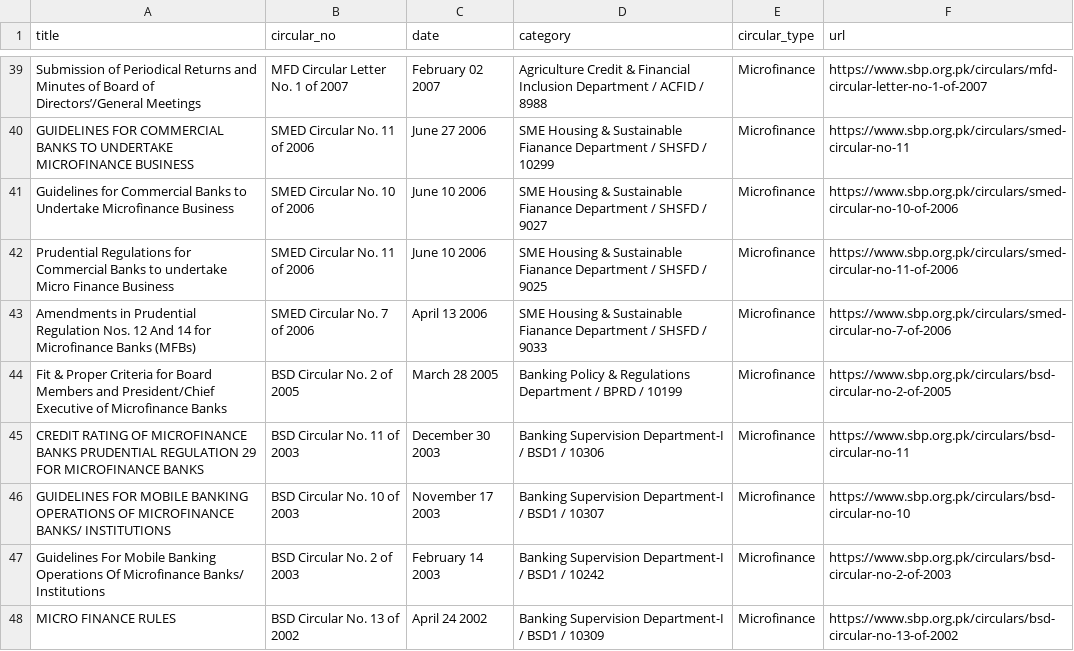
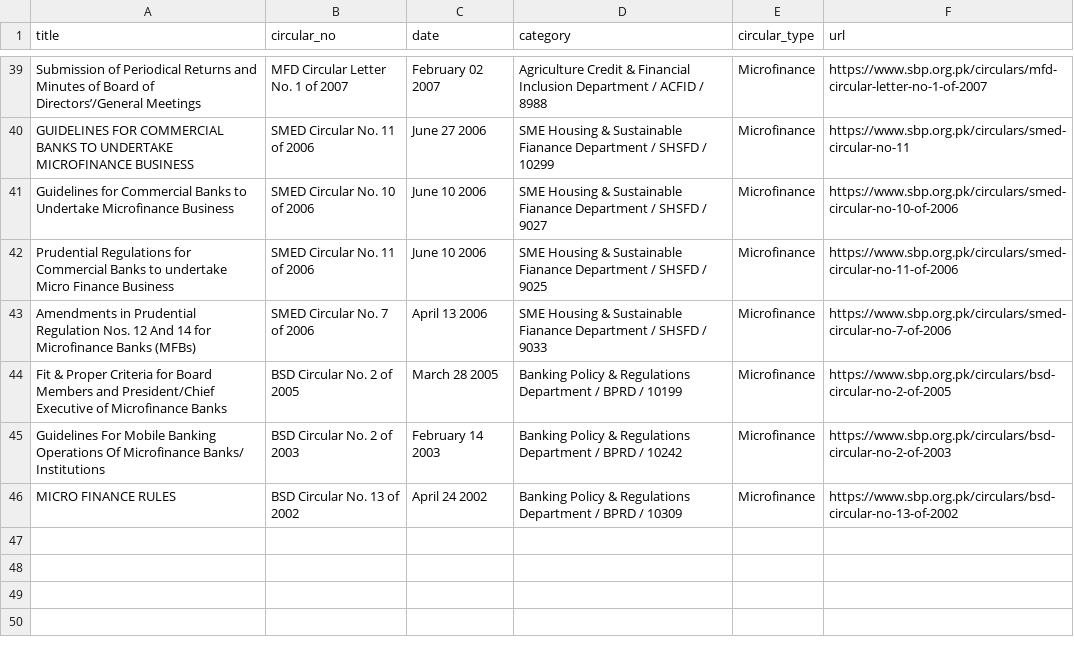
Before and after one commit to Ibaadchaudhry/SBP-Scraper, a CSV file: sbp_circulars.csv, drawn as a sheet; only a part is shown, gaps mark what is left out.

```diff
--- a/sbp_circulars.csv
+++ b/sbp_circulars.csv
@@ -47,5 +47,3 @@ Amendments in Prudential Regulation Nos. 12 And 14 for Microfinance Banks (MFBs)
 Fit & Proper Criteria for Board Members and President/Chief Executive of Microfinance Banks,BSD Circular No. 2 of 2005,March 28 2005,Banking Policy & Regulations Department / BPRD / 10199,Microfinance,https://www.sbp.org.pk/circulars/bsd-circular-no-2-of-2005
-CREDIT RATING OF MICROFINANCE BANKS PRUDENTIAL REGULATION 29 FOR MICROFINANCE BANKS,BSD Circular No. 11 of 2003,December 30 2003,Banking Supervision Department-I / BSD1 / 10306,Microfinance,https://www.sbp.org.pk/circulars/bsd-circular-no-11
-GUIDELINES FOR MOBILE BANKING OPERATIONS OF MICROFINANCE BANKS/ INSTITUTIONS,BSD Circular No. 10 of 2003,November 17 2003,Banking Supervision Department-I / BSD1 / 10307,Microfinance,https://www.sbp.org.pk/circulars/bsd-circular-no-10
-Guidelines For Mobile Banking Operations Of Microfinance Banks/ Institutions,BSD Circular No. 2 of 2003,February 14 2003,Banking Supervision Department-I / BSD1 / 10242,Microfinance,https://www.sbp.org.pk/circulars/bsd-circular-no-2-of-2003
-MICRO FINANCE RULES,BSD Circular No. 13 of 2002,April 24 2002,Banking Supervision Department-I / BSD1 / 10309,Microfinance,https://www.sbp.org.pk/circulars/bsd-circular-no-13-of-2002
+Guidelines For Mobile Banking Operations Of Microfinance Banks/ Institutions,BSD Circular No. 2 of 2003,February 14 2003,Banking Policy & Regulations Department / BPRD / 10242,Microfinance,https://www.sbp.org.pk/circulars/bsd-circular-no-2-of-2003
+MICRO FINANCE RULES,BSD Circular No. 13 of 2002,April 24 2002,Banking Policy & Regulations Department / BPRD / 10309,Microfinance,https://www.sbp.org.pk/circulars/bsd-circular-no-13-of-2002
```
Also changed, not shown: 2 other files.
